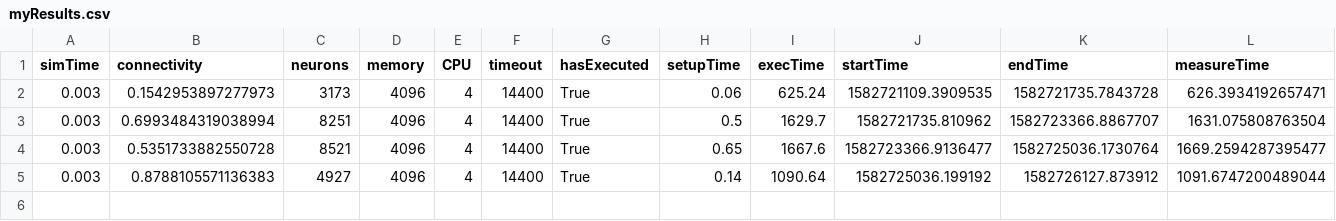
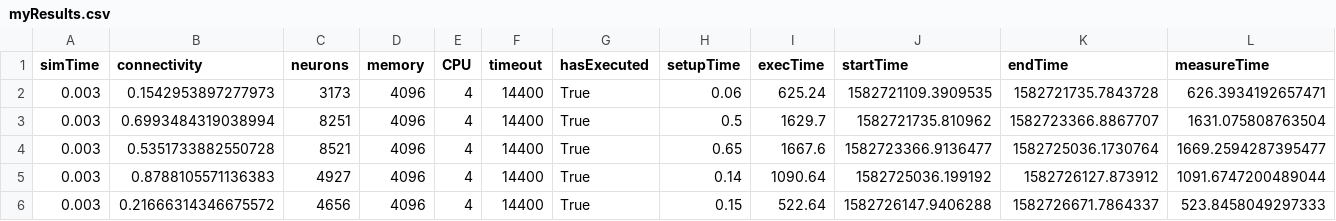
Before and after one commit to jlfbetting/infoliLauncher, a CSV file: myResults.csv, drawn as a sheet; only a part is shown; rows hold the shown columns only; the diff names each change by its address in the sheet, - before the commit and + after, or states it on an @@ line.

```diff
--- a/myResults.csv
+++ b/myResults.csv
+row 6: 0.003 | 0.21666314346675572 | 4656 | 4096 | 4 | 14400 | True | 0.15 | 522.64 | 1582726147.9406288 | 1582726671.7864337 | 523.8458049297333
```
Also changed, not shown: 3 other files.
